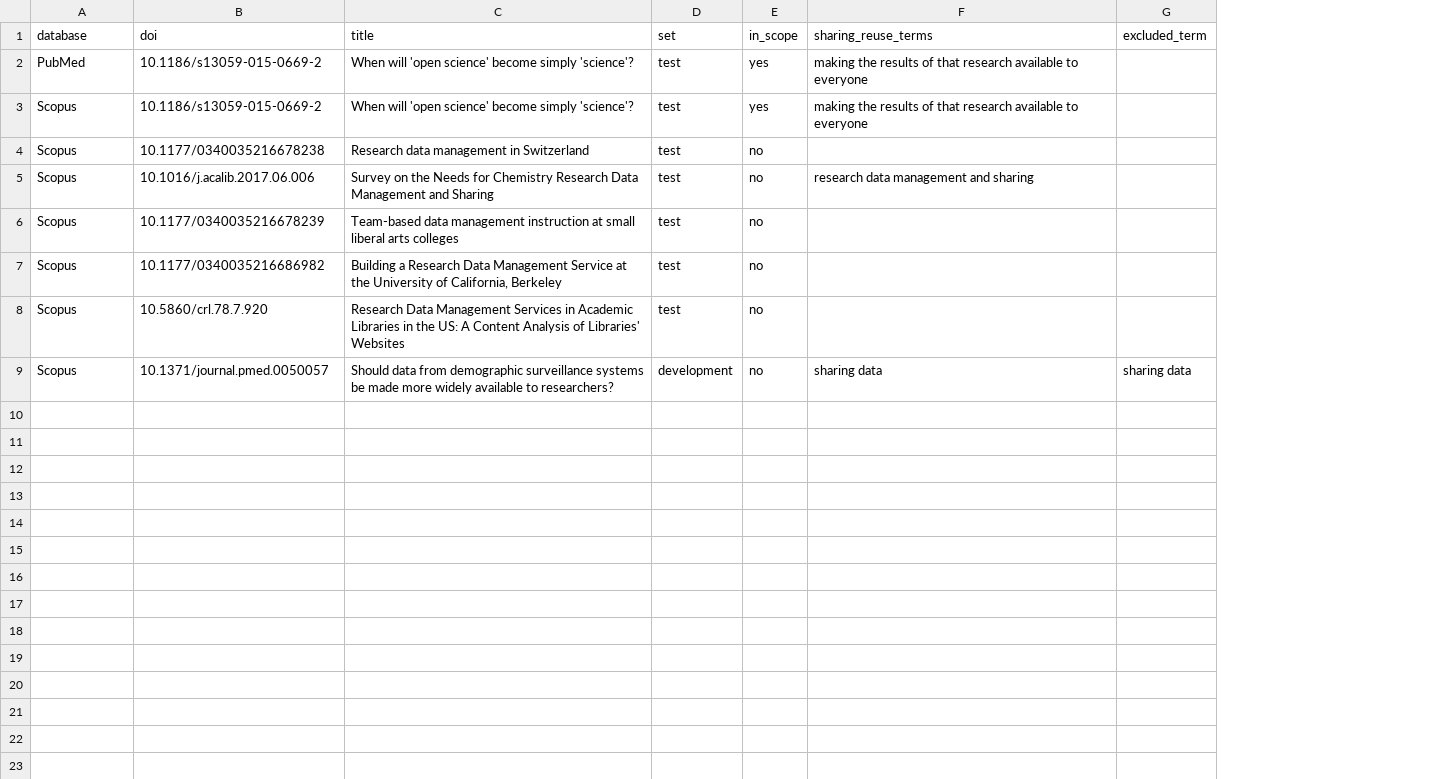
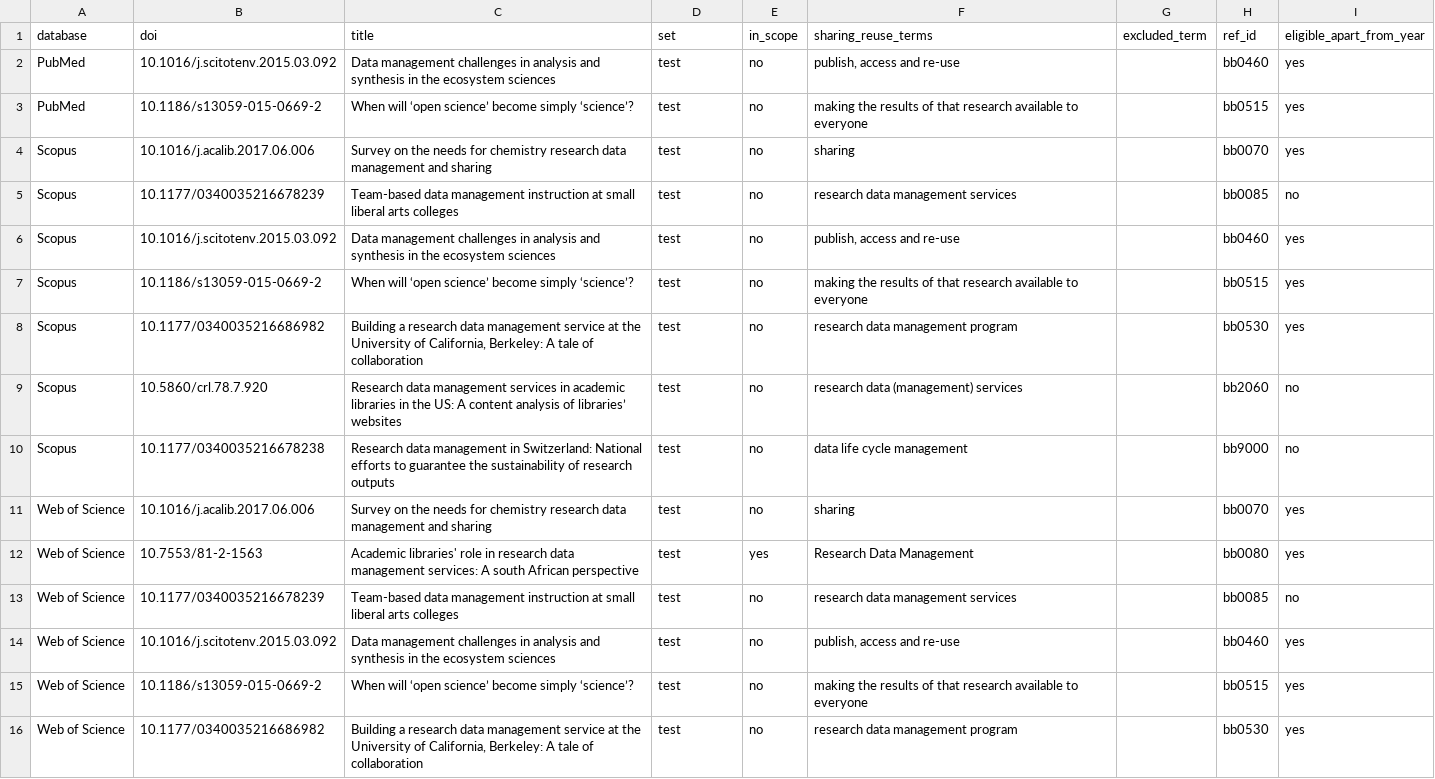
Before and after one commit to zackbatist/RDS-Review, a CSV file: data/raw/search-development/query_misses.csv, drawn as a sheet; only a part is shown; addresses are those after the commit; the diff covers the shown part only; the diff names each change by its address in the sheet, - before the commit and + after, or states it on an @@ line.

Commit message:
Rerun step 3 in PubMed, Scopus and Web of Science on the rebuilt terms
PubMed: "data sharing" OR "shared data", load 8,425, eligible test coverage 0.83.
Scopus: "data sharing" OR "make the data and code available" OR "make data available", load 30,755, eligible test coverage 0.83.
Web of Science: the same three terms, load 19,842, eligible test coverage 0.74.
query_tests.csv, term_results.csv, query_misses.csv, the query runs, loads, consoles and new precision samples for all three databases.

```diff
--- a/data/raw/search-development/query_misses.csv
+++ b/data/raw/search-development/query_misses.csv
+column H (ref_id), rows 3-10: bb0515 | bb0070 | bb0085 | bb0460 | bb0515 | bb0530 | bb2060 | bb9000
+column I (eligible_apart_from_year), rows 3-10: yes | yes | no | yes | yes | yes | no | no
+row 2: PubMed | 10.1016/j.scitotenv.2015.03.092 | Data management challenges in analysis and synthesis in the ecosystem sciences | test | no | publish, access and re-use |  | bb0460 | yes
-C3 (title): When will 'open science' become simply 'science'?
+C3 (title): When will ‘open science’ become simply ‘science’?
-E3:E4 (in_scope): yes
+E3:E4 (in_scope): no
-B4 (doi): 10.1186/s13059-015-0669-2
+B4 (doi): 10.1016/j.acalib.2017.06.006
-C4 (title): When will 'open science' become simply 'science'?
+C4 (title): Survey on the needs for chemistry research data management and sharing
-F4 (sharing_reuse_terms): making the results of that research available to everyone
+F4 (sharing_reuse_terms): sharing
-B5 (doi): 10.1177/0340035216678238
+B5 (doi): 10.1177/0340035216678239
-C5 (title): Research data management in Switzerland
+C5 (title): Team-based data management instruction at small liberal arts colleges
-F5 (sharing_reuse_terms): (empty)
+F5 (sharing_reuse_terms): research data management services
-B6 (doi): 10.1016/j.acalib.2017.06.006
+B6 (doi): 10.1016/j.scitotenv.2015.03.092
-C6 (title): Survey on the Needs for Chemistry Research Data Management and Sharing
+C6 (title): Data management challenges in analysis and synthesis in the ecosystem sciences
-F6 (sharing_reuse_terms): research data management and sharing
+F6 (sharing_reuse_terms): publish, access and re-use
-B7 (doi): 10.1177/0340035216678239
+B7 (doi): 10.1186/s13059-015-0669-2
-C7 (title): Team-based data management instruction at small liberal arts colleges
+C7 (title): When will ‘open science’ become simply ‘science’?
-F7 (sharing_reuse_terms): (empty)
+F7 (sharing_reuse_terms): making the results of that research available to everyone
-C8 (title): Building a Research Data Management Service at the University of California, Berkeley
+C8 (title): Building a research data management service at the University of California, Berkeley: A tale of collaboration
-F8 (sharing_reuse_terms): (empty)
+F8 (sharing_reuse_terms): research data management program
-C9 (title): Research Data Management Services in Academic Libraries in the US: A Content Analysis of Libraries' Websites
+C9 (title): Research data management services in academic libraries in the US: A content analysis of libraries’ websites
-F9 (sharing_reuse_terms): (empty)
+F9 (sharing_reuse_terms): research data (management) services
-B10 (doi): 10.1371/journal.pmed.0050057
+B10 (doi): 10.1177/0340035216678238
-C10 (title): Should data from demographic surveillance systems be made more widely available to researchers?
+C10 (title): Research data management in Switzerland: National efforts to guarantee the sustainability of research outputs
-D10 (set): development
+D10 (set): test
-F10 (sharing_reuse_terms): sharing data
+F10 (sharing_reuse_terms): data life cycle management
-G10 (excluded_term): sharing data
+G10 (excluded_term): (empty)
+row 11: Web of Science | 10.1016/j.acalib.2017.06.006 | Survey on the needs for chemistry research data management and sharing | test | no | sharing |  | bb0070 | yes
+row 12: Web of Science | 10.7553/81-2-1563 | Academic libraries' role in research data management services: A south African perspective | test | yes | Research Data Management |  | bb0080 | yes
+row 13: Web of Science | 10.1177/0340035216678239 | Team-based data management instruction at small liberal arts colleges | test | no | research data management services |  | bb0085 | no
+row 14: Web of Science | 10.1016/j.scitotenv.2015.03.092 | Data management challenges in analysis and synthesis in the ecosystem sciences | test | no | publish, access and re-use |  | bb0460 | yes
+row 15: Web of Science | 10.1186/s13059-015-0669-2 | When will ‘open science’ become simply ‘science’? | test | no | making the results of that research available to everyone |  | bb0515 | yes
+row 16: Web of Science | 10.1177/0340035216686982 | Building a research data management service at the University of California, Berkeley: A tale of collaboration | test | no | research data management program |  | bb0530 | yes
```
Also changed, not shown: 2 added rows elsewhere in this file, data/raw/search-development/precision_sample_pubmed.csv, data/raw/search-development/query_runs_pubmed.csv, 16 other files.
